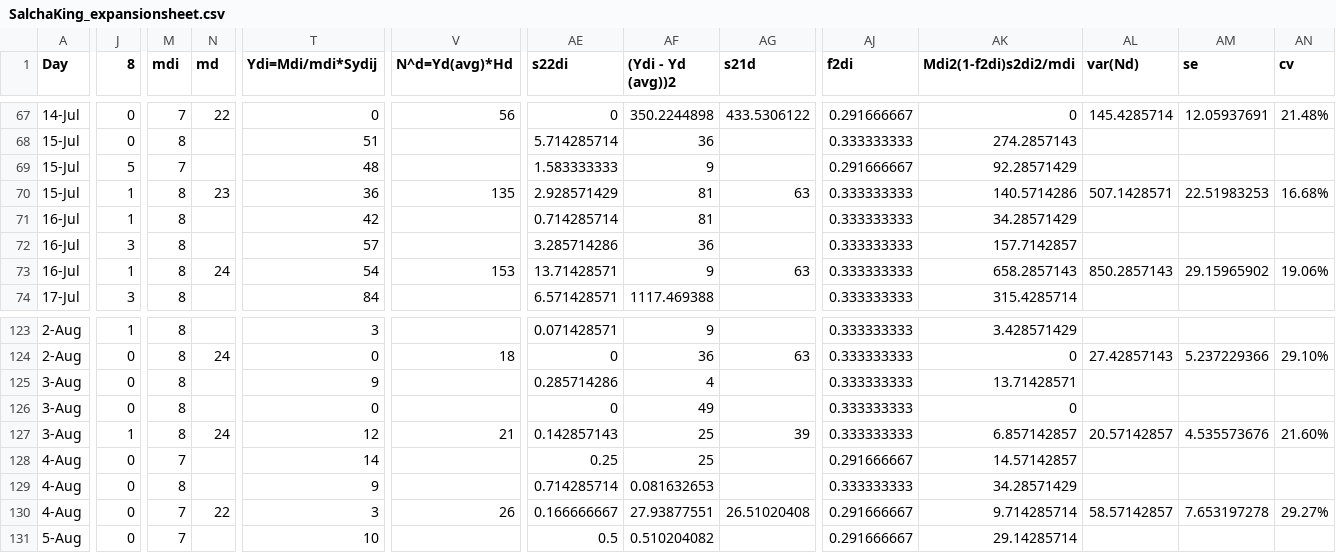
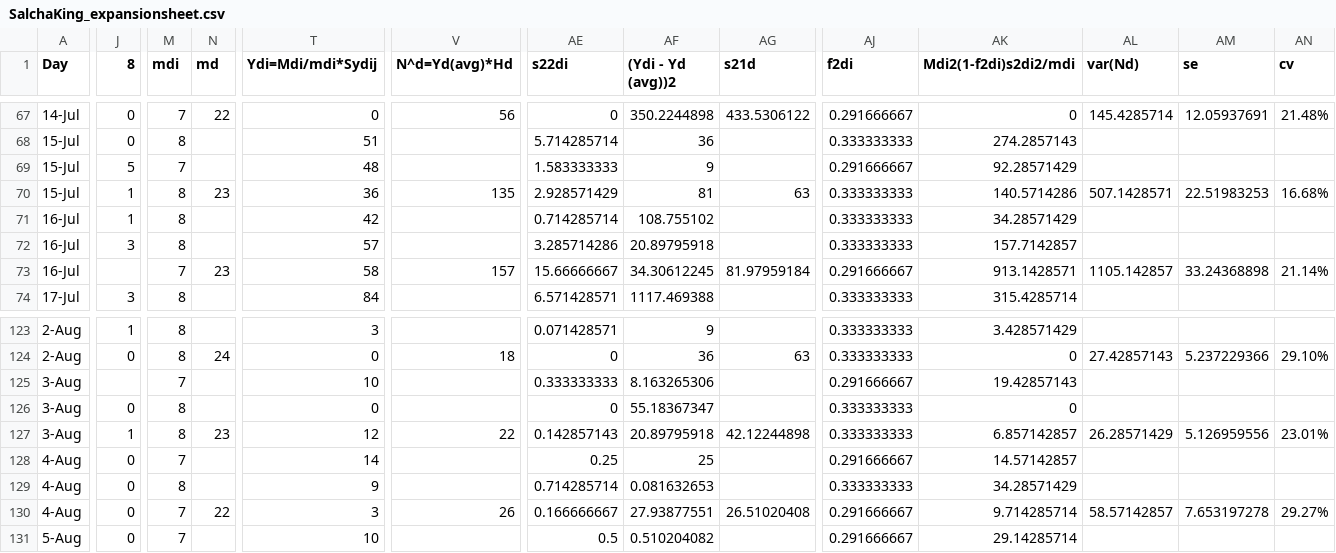
Before and after one commit to ADFG-DSF/ChenaSalcha_ChinookEscapement, a CSV file: 2026/flat_data/SalchaKing_expansionsheet.csv, drawn as a sheet; only a part is shown, gaps mark what is left out; the diff covers the shown part only; the diff names each change by its address in the sheet, - before the commit and + after, or states it on an @@ line.

```diff
--- a/2026/flat_data/SalchaKing_expansionsheet.csv
+++ b/2026/flat_data/SalchaKing_expansionsheet.csv
-AF71 ((Ydi - Yd (avg))2): 81
+AF71 ((Ydi - Yd (avg))2): 108.755102
-AF72 ((Ydi - Yd (avg))2): 36
+AF72 ((Ydi - Yd (avg))2): 20.89795918
-J73 (8): 1
+J73 (8): (empty)
-M73 (mdi): 8
+M73 (mdi): 7
-N73 (md): 24
+N73 (md): 23
-T73 (Ydi=Mdi/mdi*Sydij): 54
+T73 (Ydi=Mdi/mdi*Sydij): 58
-V73 (N^d=Yd(avg)*Hd): 153
+V73 (N^d=Yd(avg)*Hd): 157
-AE73 (s22di): 13.71428571
+AE73 (s22di): 15.66666667
-AF73 ((Ydi - Yd (avg))2): 9
+AF73 ((Ydi - Yd (avg))2): 34.30612245
-AG73 (s21d): 63
+AG73 (s21d): 81.97959184
-AJ73 (f2di): 0.333333333
+AJ73 (f2di): 0.291666667
-AK73 (Mdi2(1-f2di)s2di2/mdi): 658.2857143
+AK73 (Mdi2(1-f2di)s2di2/mdi): 913.1428571
-AL73 (var(Nd)): 850.2857143
+AL73 (var(Nd)): 1105.142857
-AM73 (se): 29.15965902
+AM73 (se): 33.24368898
-AN73 (cv): 19.06%
+AN73 (cv): 21.14%
-J125 (8): 0
+J125 (8): (empty)
-M125 (mdi): 8
+M125 (mdi): 7
-T125 (Ydi=Mdi/mdi*Sydij): 9
+T125 (Ydi=Mdi/mdi*Sydij): 10
-AE125 (s22di): 0.285714286
+AE125 (s22di): 0.333333333
-AF125 ((Ydi - Yd (avg))2): 4
+AF125 ((Ydi - Yd (avg))2): 8.163265306
-AJ125 (f2di): 0.333333333
+AJ125 (f2di): 0.291666667
-AK125 (Mdi2(1-f2di)s2di2/mdi): 13.71428571
+AK125 (Mdi2(1-f2di)s2di2/mdi): 19.42857143
-AF126 ((Ydi - Yd (avg))2): 49
+AF126 ((Ydi - Yd (avg))2): 55.18367347
-N127 (md): 24
+N127 (md): 23
-V127 (N^d=Yd(avg)*Hd): 21
+V127 (N^d=Yd(avg)*Hd): 22
-AF127 ((Ydi - Yd (avg))2): 25
+AF127 ((Ydi - Yd (avg))2): 20.89795918
-AG127 (s21d): 39
+AG127 (s21d): 42.12244898
-AL127 (var(Nd)): 20.57142857
+AL127 (var(Nd)): 26.28571429
-AM127 (se): 4.535573676
+AM127 (se): 5.126959556
-AN127 (cv): 21.60%
+AN127 (cv): 23.01%
```
Also changed, not shown: 33 edited cells elsewhere in this file, 2026/flat_data/ChenaChum_expansionsheet.csv, 2026/flat_data/ChenaClarity_vis20min.csv, 14 other files.
